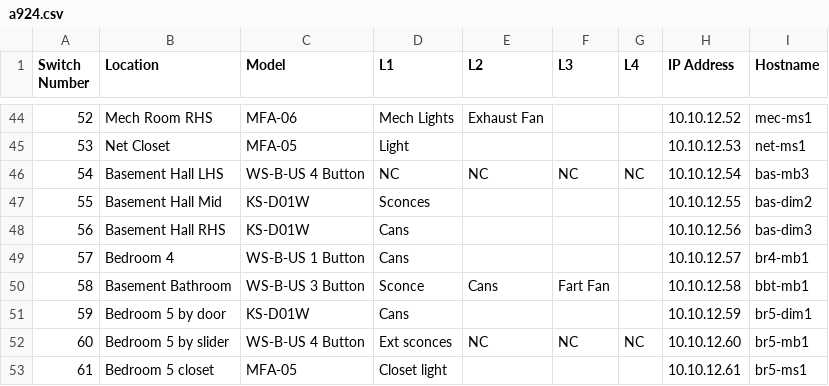
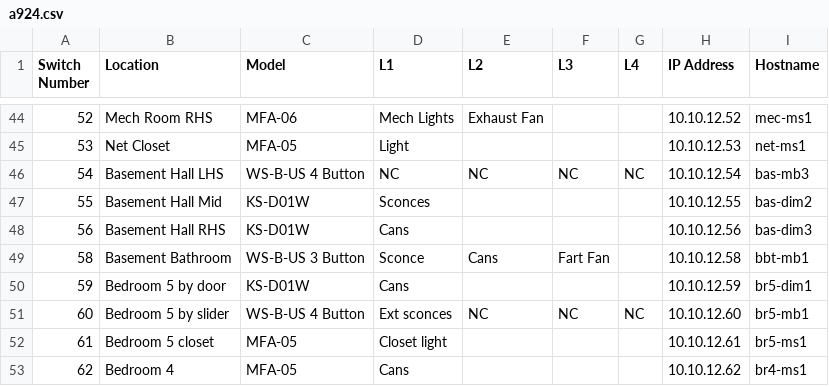
Before and after one commit to jackrosenthal/esphome-configs, a CSV file: a924.csv, drawn as a sheet; only a part is shown, gaps mark what is left out.

```diff
--- a/a924.csv
+++ b/a924.csv
@@ -48,3 +48,2 @@ Switch Number,Location,Model,L1,L2,L3,L4,IP Address,Hostname
 56,Basement Hall RHS,KS-D01W,Cans,,,,10.10.12.56,bas-dim3
-57,Bedroom 4,WS-B-US 1 Button,Cans,,,,10.10.12.57,br4-mb1
 58,Basement Bathroom,WS-B-US 3 Button,Sconce,Cans,Fart Fan,,10.10.12.58,bbt-mb1
@@ -53 +52,2 @@ Switch Number,Location,Model,L1,L2,L3,L4,IP Address,Hostname
 61,Bedroom 5 closet,MFA-05,Closet light,,,,10.10.12.61,br5-ms1
+62,Bedroom 4,MFA-05,Cans,,,,10.10.12.62,br4-ms1
```
Also changed, not shown: 2 other files.
